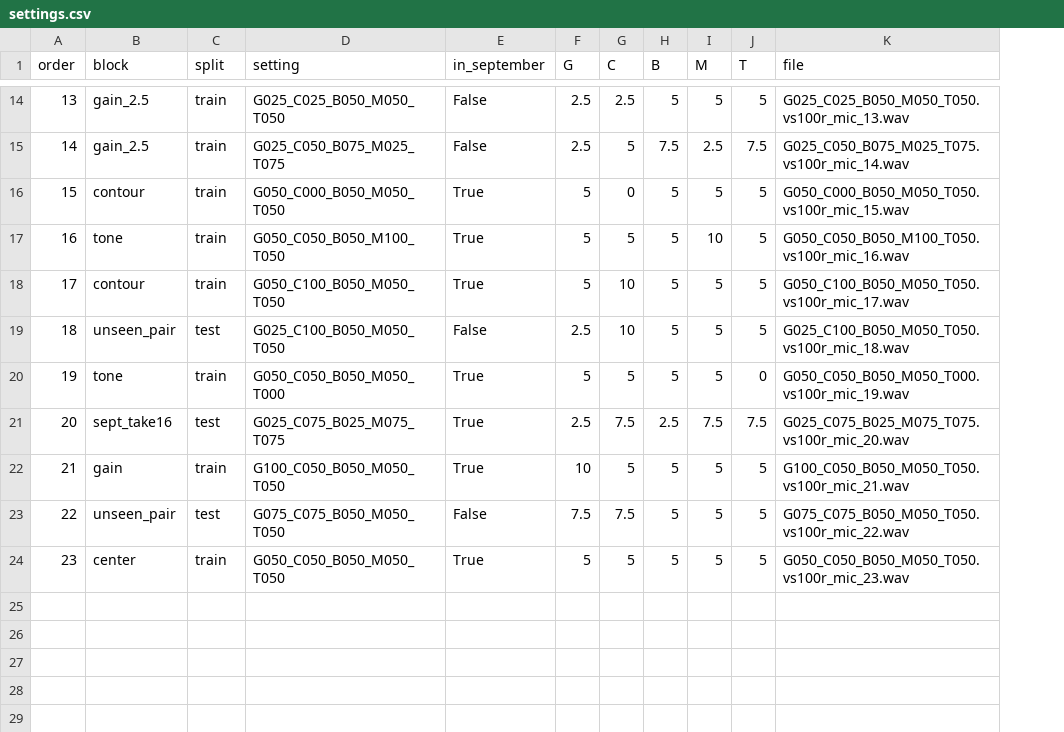
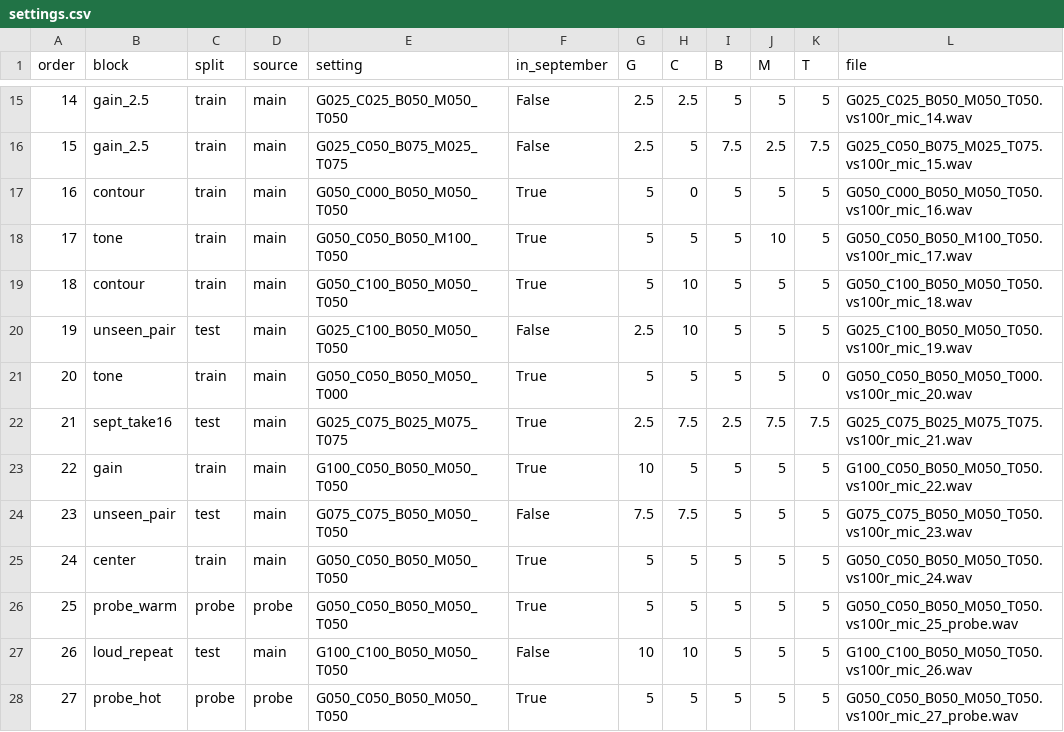
Before and after one commit to ALavault/neural_amp, a CSV file: demo/capture/valvestate_mic/settings.csv, drawn as a sheet; only a part is shown, gaps mark what is left out; addresses are those after the commit; the diff covers the shown part only; the diff names each change by its address in the sheet, - before the commit and + after, or states it on an @@ line.

```diff
--- a/demo/capture/valvestate_mic/settings.csv
+++ b/demo/capture/valvestate_mic/settings.csv
+column D (source), rows 15-25: all main
@@ column A (order) renumbered between rows 3 and 25 @@
-L15 (file): G025_C025_B050_M050_T050.vs100r_mic_13.wav
+L15 (file): G025_C025_B050_M050_T050.vs100r_mic_14.wav
-L16 (file): G025_C050_B075_M025_T075.vs100r_mic_14.wav
+L16 (file): G025_C050_B075_M025_T075.vs100r_mic_15.wav
-L17 (file): G050_C000_B050_M050_T050.vs100r_mic_15.wav
+L17 (file): G050_C000_B050_M050_T050.vs100r_mic_16.wav
-L18 (file): G050_C050_B050_M100_T050.vs100r_mic_16.wav
+L18 (file): G050_C050_B050_M100_T050.vs100r_mic_17.wav
-L19 (file): G050_C100_B050_M050_T050.vs100r_mic_17.wav
+L19 (file): G050_C100_B050_M050_T050.vs100r_mic_18.wav
-L20 (file): G025_C100_B050_M050_T050.vs100r_mic_18.wav
+L20 (file): G025_C100_B050_M050_T050.vs100r_mic_19.wav
-L21 (file): G050_C050_B050_M050_T000.vs100r_mic_19.wav
+L21 (file): G050_C050_B050_M050_T000.vs100r_mic_20.wav
-L22 (file): G025_C075_B025_M075_T075.vs100r_mic_20.wav
+L22 (file): G025_C075_B025_M075_T075.vs100r_mic_21.wav
-L23 (file): G100_C050_B050_M050_T050.vs100r_mic_21.wav
+L23 (file): G100_C050_B050_M050_T050.vs100r_mic_22.wav
-L24 (file): G075_C075_B050_M050_T050.vs100r_mic_22.wav
+L24 (file): G075_C075_B050_M050_T050.vs100r_mic_23.wav
-L25 (file): G050_C050_B050_M050_T050.vs100r_mic_23.wav
+L25 (file): G050_C050_B050_M050_T050.vs100r_mic_24.wav
+row 26: 25 | probe_warm | probe | probe | G050_C050_B050_M050_T050 | True | 5 | 5 | 5 | 5 | 5 | G050_C050_B050_M050_T050.vs100r_mic_25_probe.wav
+row 27: 26 | loud_repeat | test | main | G100_C100_B050_M050_T050 | False | 10 | 10 | 5 | 5 | 5 | G100_C100_B050_M050_T050.vs100r_mic_26.wav
+row 28: 27 | probe_hot | probe | probe | G050_C050_B050_M050_T050 | True | 5 | 5 | 5 | 5 | 5 | G050_C050_B050_M050_T050.vs100r_mic_27_probe.wav
```
Also changed, not shown: 1 added row and 12 edited cells elsewhere in this file, 5 other files.
